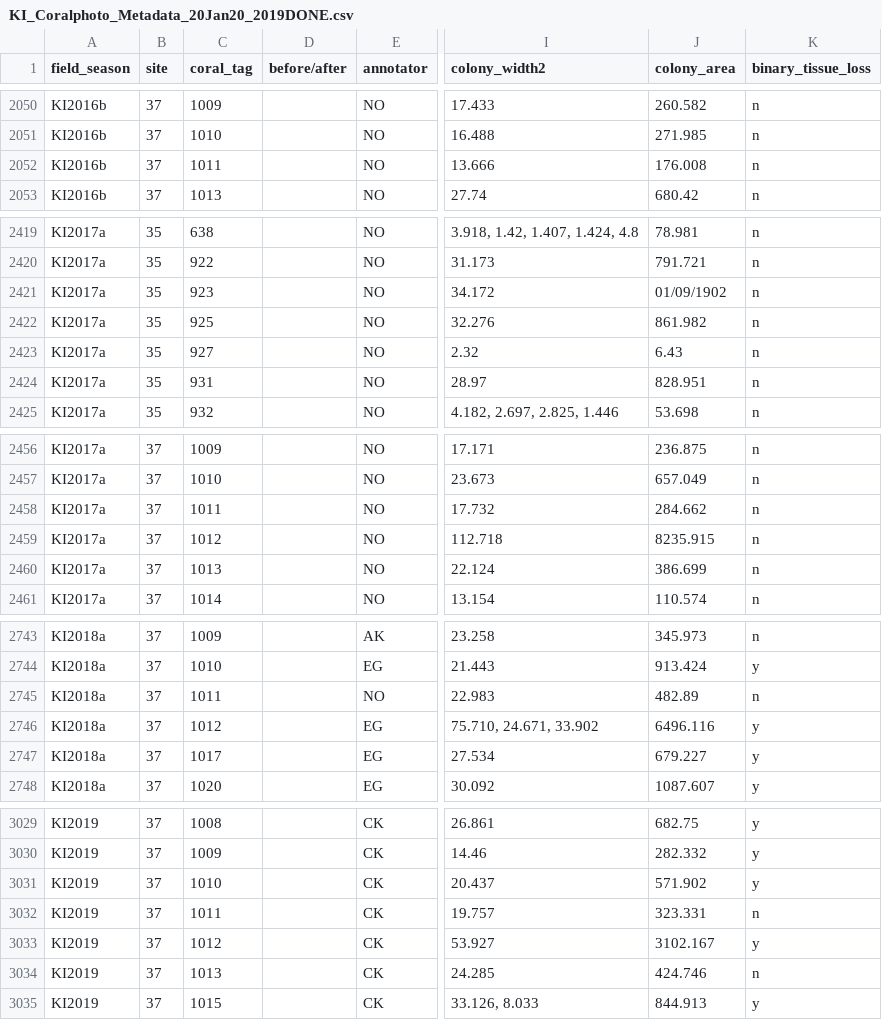
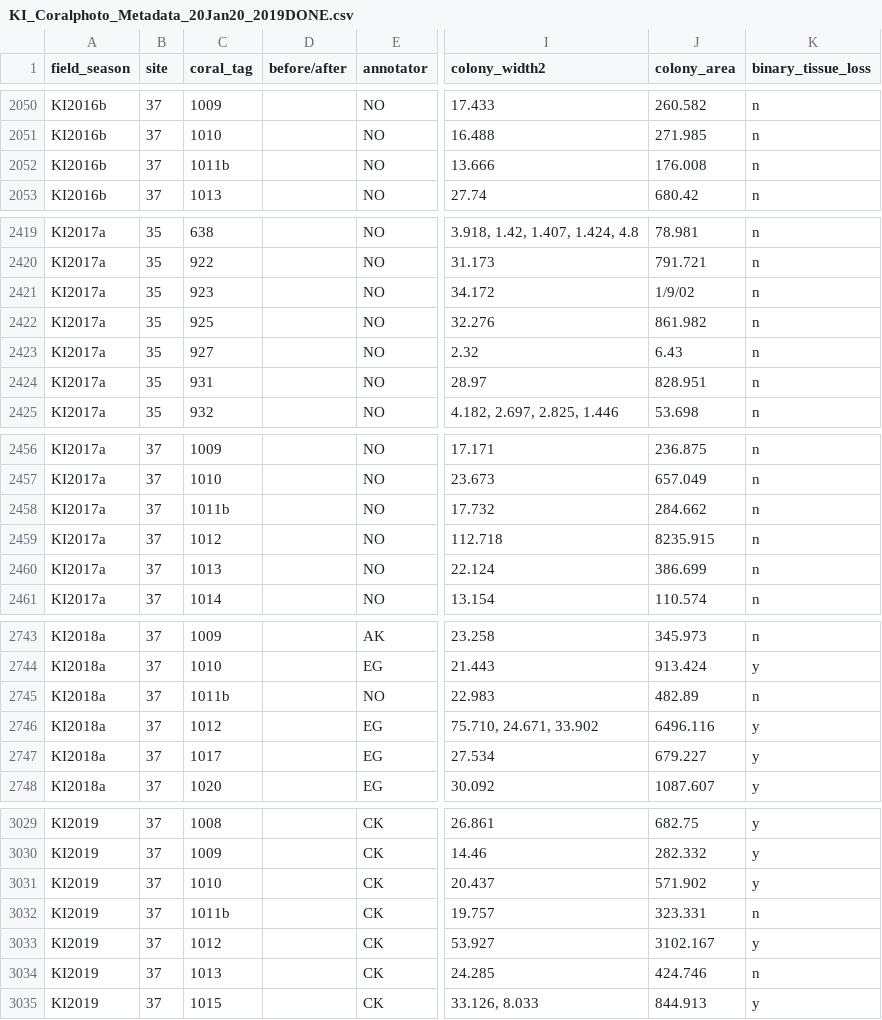
Before and after one commit to baumlab/Claar_etal_2020_NatCom, a CSV file: data/bleachingdata_2020_analysis/KI_Coralphoto_Metadata_20Jan20_2019DONE.csv, drawn as a sheet; only a part is shown, gaps mark what is left out; the diff names each change by its address in the sheet, - before the commit and + after, or states it on an @@ line.

Commit message:
updated a mistake in the coral metadata. finished code for task iii and reknit.

```diff
--- a/data/bleachingdata_2020_analysis/KI_Coralphoto_Metadata_20Jan20_2019DONE.csv
+++ b/data/bleachingdata_2020_analysis/KI_Coralphoto_Metadata_20Jan20_2019DONE.csv
-C2052 (coral_tag): 1011
+C2052 (coral_tag): 1011b
-J2421 (colony_area): 01/09/1902
+J2421 (colony_area): 1/9/02
-C2458 (coral_tag): 1011
+C2458 (coral_tag): 1011b
-C2745 (coral_tag): 1011
+C2745 (coral_tag): 1011b
-C3032 (coral_tag): 1011
+C3032 (coral_tag): 1011b
```
Also changed, not shown: 2 other files.
